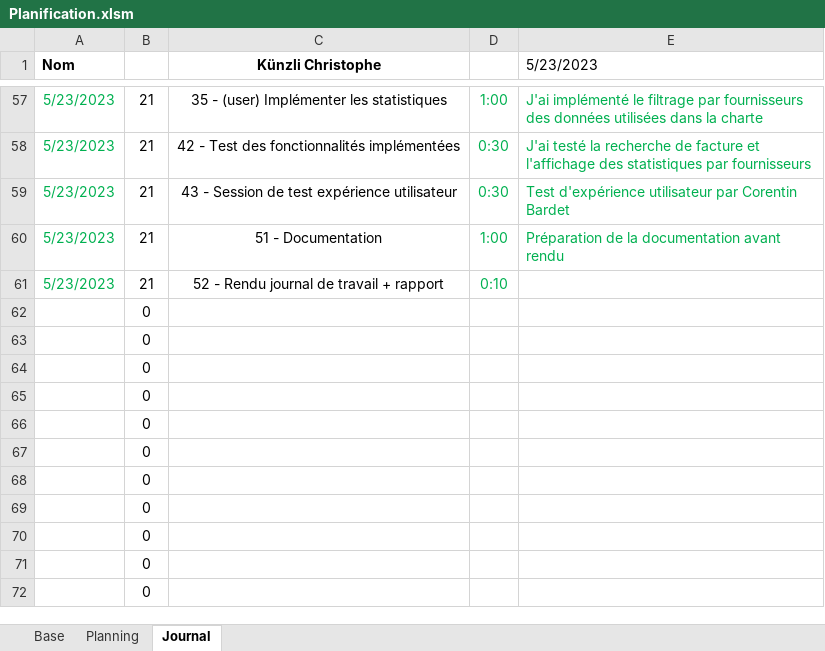
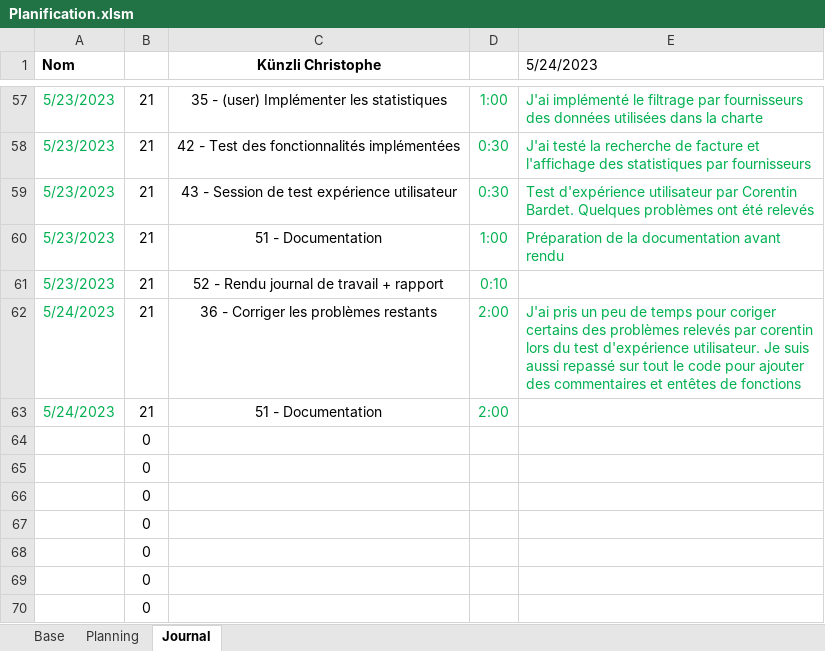
Before and after one commit to ChristopheKunzli/Gestionnaire-factures, an Excel workbook: Documentation/Planification.xlsm, sheet Journal, drawn as a sheet; only a part is shown, gaps mark what is left out; the shorter side is filled out with more unchanged rows; values as stored, in another font and other column widths than the file's, no borders; charts and pictures not drawn; removed rows and columns are numbered as before the commit, all else as after; the diff names each change by its address in the sheet, - before the commit and + after, or states it on an @@ line.

Commit message:
Update JDT

```diff
--- a/Documentation/Planification.xlsm (sheet Journal)
+++ b/Documentation/Planification.xlsm (sheet Journal)
-E1: 5/23/2023
+E1: 5/24/2023
-E59 (5/24/2023): …par Corentin Bardet
+E59 (5/24/2023): …par Corentin Bardet. Quelques problèmes ont été relevés
-row 62:  | 0
-row 63:  | 0
+row 62: 5/24/2023 | 21 | 36 - Corriger les problèmes restants | 2:00 | J'ai pris un peu de temps pour coriger certains des problèmes relevés par corentin lors du test d'expérience utilisateur. Je suis aussi repassé sur tout le code pour ajouter des commentaires et entêtes de fonctions
+row 63: 5/24/2023 | 21 | 51 - Documentation | 2:00
```
Also changed, not shown: sheet Planning.
